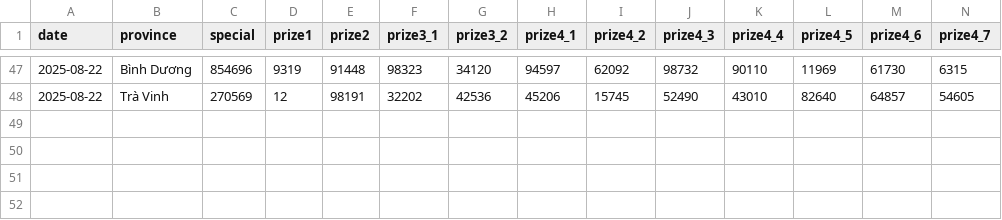
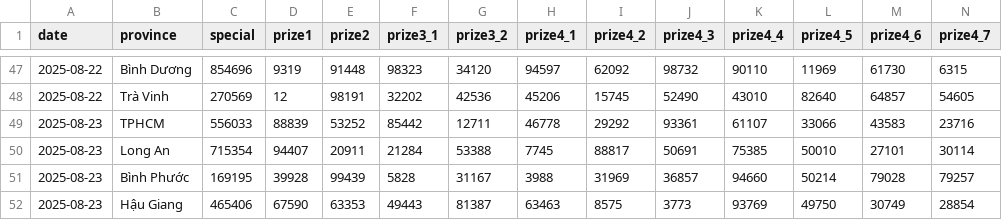
Before and after one commit to dyno-nexsoft/vietnam-lottery, a CSV file: data/xsmn.csv, drawn as a sheet; only a part is shown, gaps mark what is left out; rows hold the shown columns only; the diff names each change by its address in the sheet, - before the commit and + after, or states it on an @@ line.

```diff
--- a/data/xsmn.csv
+++ b/data/xsmn.csv
+row 49: 2025-08-23 | TPHCM | 556033 | 88839 | 53252 | 85442 | 12711 | 46778 | 29292 | 93361 | 61107 | 33066 | 43583 | 23716
+row 50: 2025-08-23 | Long An | 715354 | 94407 | 20911 | 21284 | 53388 | 7745 | 88817 | 50691 | 75385 | 50010 | 27101 | 30114
+row 51: 2025-08-23 | Bình Phước | 169195 | 39928 | 99439 | 5828 | 31167 | 3988 | 31969 | 36857 | 94660 | 50214 | 79028 | 79257
+row 52: 2025-08-23 | Hậu Giang | 465406 | 67590 | 63353 | 49443 | 81387 | 63463 | 8575 | 3773 | 93769 | 49750 | 30749 | 28854
```
Also changed, not shown: data/xsmn-2-digits.csv, data/xsmn-sparse.csv, 24 other files.
